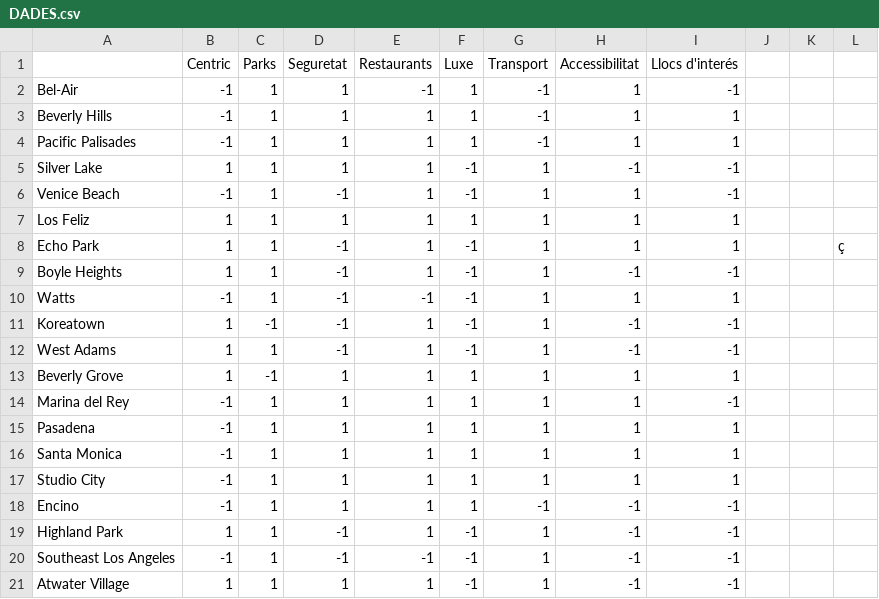
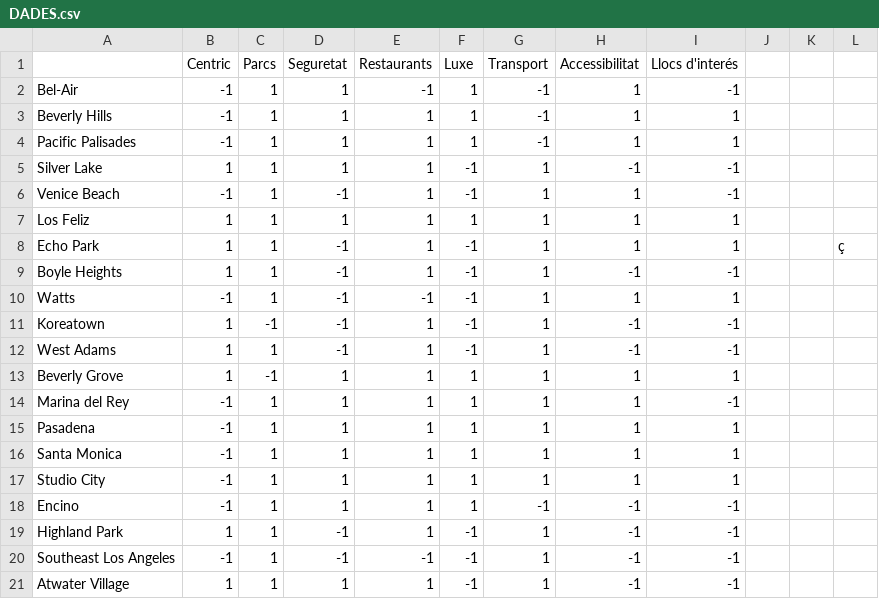
Before and after one commit to CH3-CH2-OH-etanol/HackEPS, a CSV file: DADES.csv, drawn as a sheet.

```diff
--- a/DADES.csv
+++ b/DADES.csv
@@ -1,2 +1,2 @@
-,Centric,Parks,Seguretat,Restaurants,Luxe,Transport,Accessibilitat,Llocs d'interés,,,
+,Centric,Parcs,Seguretat,Restaurants,Luxe,Transport,Accessibilitat,Llocs d'interés,,,
 Bel-Air,-1,1,1,-1,1,-1,1,-1,,,
```
Also changed, not shown: 1 other file.
